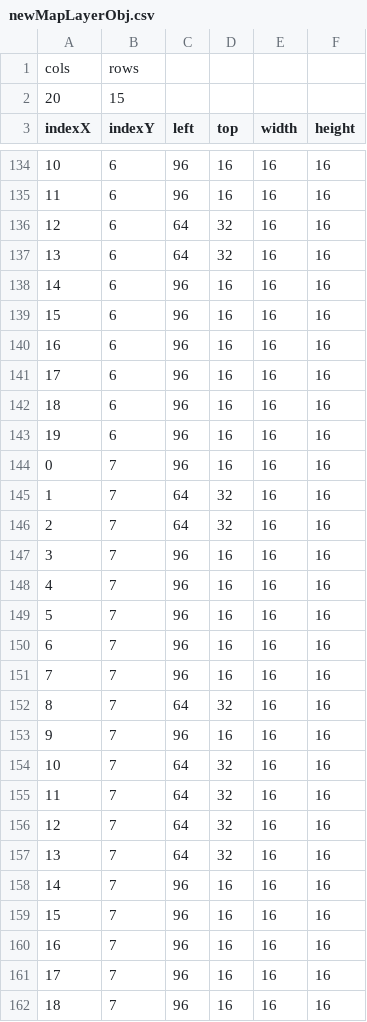
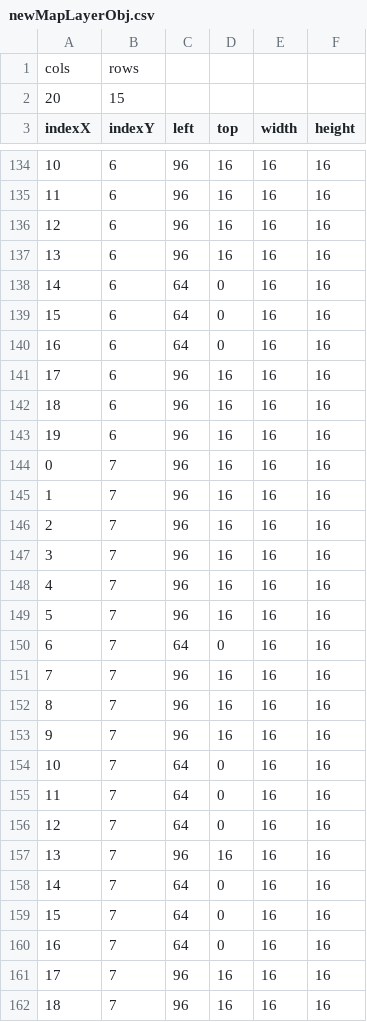
Before and after one commit to chicolangbo/SFML_StardewValley_Clone, a CSV file: stardewvalley-bin/tables/newMapLayerObj.csv, drawn as a sheet; only a part is shown, gaps mark what is left out; the diff covers the shown part only.

```diff
--- a/stardewvalley-bin/tables/newMapLayerObj.csv
+++ b/stardewvalley-bin/tables/newMapLayerObj.csv
@@ -135,7 +135,7 @@ indexX,indexY,left,top,width,height
 11,6,96,16,16,16
-12,6,64,32,16,16
-13,6,64,32,16,16
-14,6,96,16,16,16
-15,6,96,16,16,16
-16,6,96,16,16,16
+12,6,96,16,16,16
+13,6,96,16,16,16
+14,6,64,0,16,16
+15,6,64,0,16,16
+16,6,64,0,16,16
 17,6,96,16,16,16
@@ -144,4 +144,4 @@ indexX,indexY,left,top,width,height
 0,7,96,16,16,16
-1,7,64,32,16,16
-2,7,64,32,16,16
+1,7,96,16,16,16
+2,7,96,16,16,16
 3,7,96,16,16,16
@@ -149,13 +149,13 @@ indexX,indexY,left,top,width,height
 5,7,96,16,16,16
-6,7,96,16,16,16
+6,7,64,0,16,16
 7,7,96,16,16,16
-8,7,64,32,16,16
+8,7,96,16,16,16
 9,7,96,16,16,16
-10,7,64,32,16,16
-11,7,64,32,16,16
-12,7,64,32,16,16
-13,7,64,32,16,16
-14,7,96,16,16,16
-15,7,96,16,16,16
-16,7,96,16,16,16
+10,7,64,0,16,16
+11,7,64,0,16,16
+12,7,64,0,16,16
+13,7,96,16,16,16
+14,7,64,0,16,16
+15,7,64,0,16,16
+16,7,64,0,16,16
 17,7,96,16,16,16
```
Also changed, not shown: 78 edited cells elsewhere in this file, stardewvalley-bin/tables/newMapLayer1.csv, stardewvalley-bin/tables/newMapLayer2.csv.
